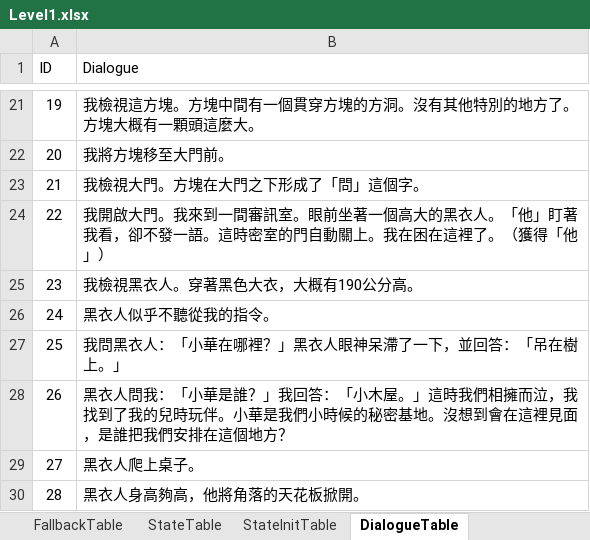
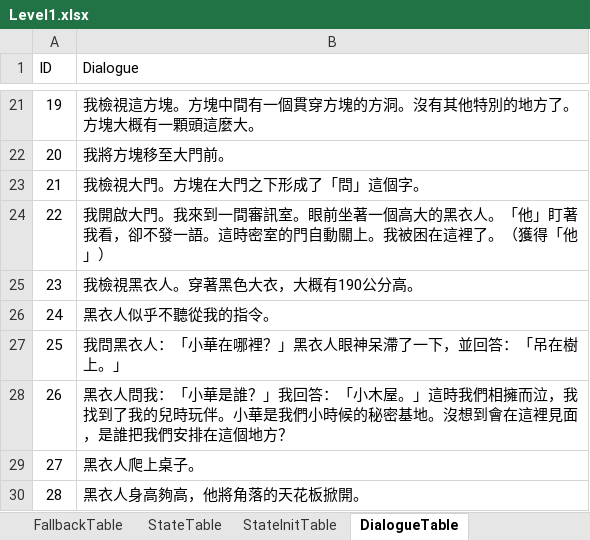
Before and after one commit to h3902340/WordPrisonHtml, an Excel workbook: table/Level1.xlsx, sheet DialogueTable, drawn as a sheet; only a part is shown, gaps mark what is left out; values as stored, in another font and other column widths than the file's, no borders; the diff names each change by its address in the sheet, - before the commit and + after, or states it on an @@ line.

Commit message:
修正錯字：DialogueID 22「在」改為「被」

```diff
--- a/table/Level1.xlsx (sheet DialogueTable)
+++ b/table/Level1.xlsx (sheet DialogueTable)
-B24 (Dialogue): …關上。我在困在這裡…
+B24 (Dialogue): …關上。我被困在這裡…
```
Also changed, not shown: 3 other files.
